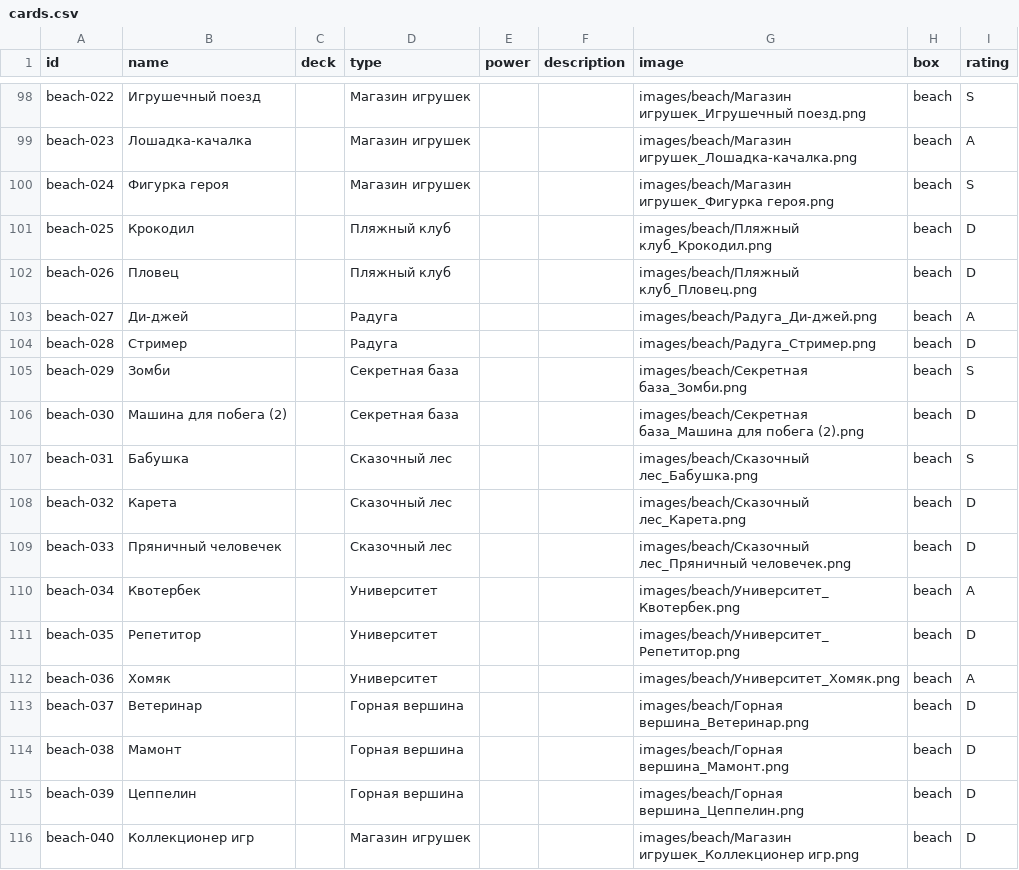
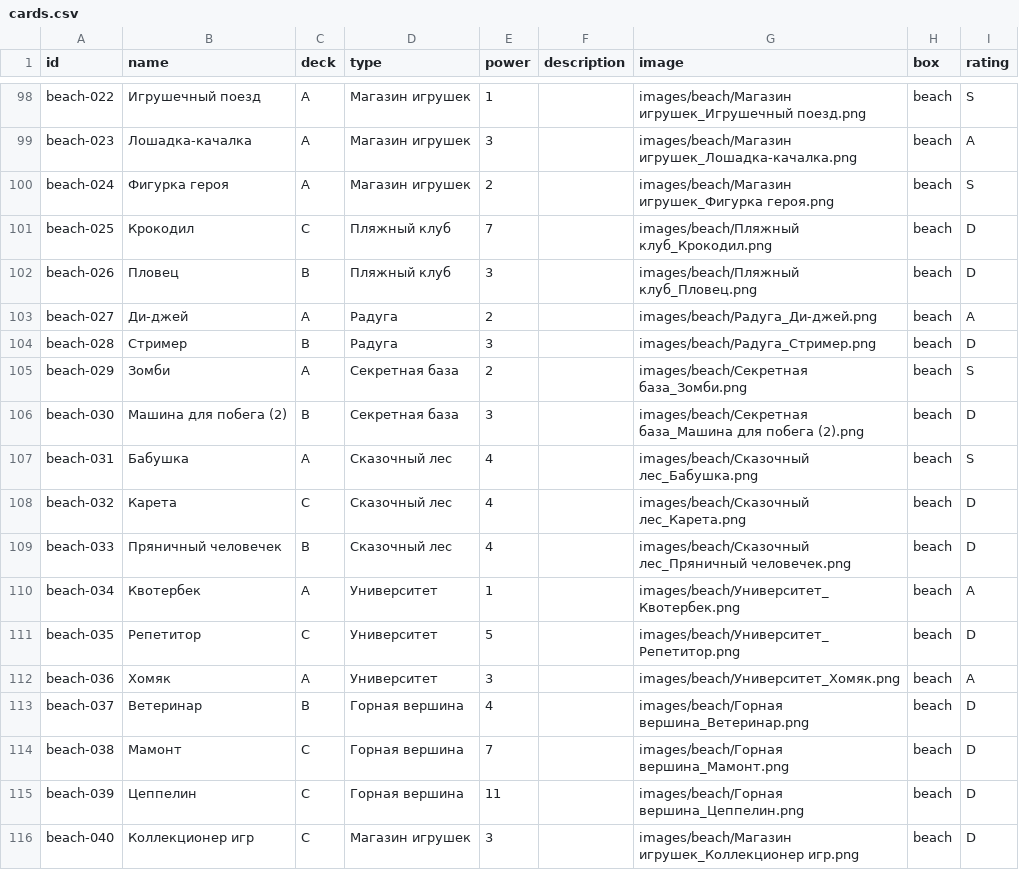
Before and after one commit to ca9ha/challengers-site, a CSV file: data/cards.csv, drawn as a sheet; only a part is shown, gaps mark what is left out; the diff covers the shown part only; the diff names each change by its address in the sheet, - before the commit and + after, or states it on an @@ line.

```diff
--- a/data/cards.csv
+++ b/data/cards.csv
-C98:C100 (deck): (empty)
+C98:C100 (deck): A
-E98 (power): (empty)
+E98 (power): 1
-E99 (power): (empty)
+E99 (power): 3
-E100 (power): (empty)
+E100 (power): 2
-C101 (deck): (empty)
+C101 (deck): C
-E101 (power): (empty)
+E101 (power): 7
-C102 (deck): (empty)
+C102 (deck): B
-E102 (power): (empty)
+E102 (power): 3
-C103 (deck): (empty)
+C103 (deck): A
-E103 (power): (empty)
+E103 (power): 2
-C104 (deck): (empty)
+C104 (deck): B
-E104 (power): (empty)
+E104 (power): 3
-C105 (deck): (empty)
+C105 (deck): A
-E105 (power): (empty)
+E105 (power): 2
-C106 (deck): (empty)
+C106 (deck): B
-E106 (power): (empty)
+E106 (power): 3
-C107 (deck): (empty)
+C107 (deck): A
-E107:E109 (power): (empty)
+E107:E109 (power): 4
-C108 (deck): (empty)
+C108 (deck): C
-C109 (deck): (empty)
+C109 (deck): B
-C110 (deck): (empty)
+C110 (deck): A
-E110 (power): (empty)
+E110 (power): 1
-C111 (deck): (empty)
+C111 (deck): C
-E111 (power): (empty)
+E111 (power): 5
-C112 (deck): (empty)
+C112 (deck): A
-E112 (power): (empty)
+E112 (power): 3
-C113 (deck): (empty)
+C113 (deck): B
-E113 (power): (empty)
+E113 (power): 4
-C114:C116 (deck): (empty)
+C114:C116 (deck): C
-E114 (power): (empty)
+E114 (power): 7
-E115 (power): (empty)
+E115 (power): 11
-E116 (power): (empty)
+E116 (power): 3
```
Also changed, not shown: 104 edited cells elsewhere in this file.
